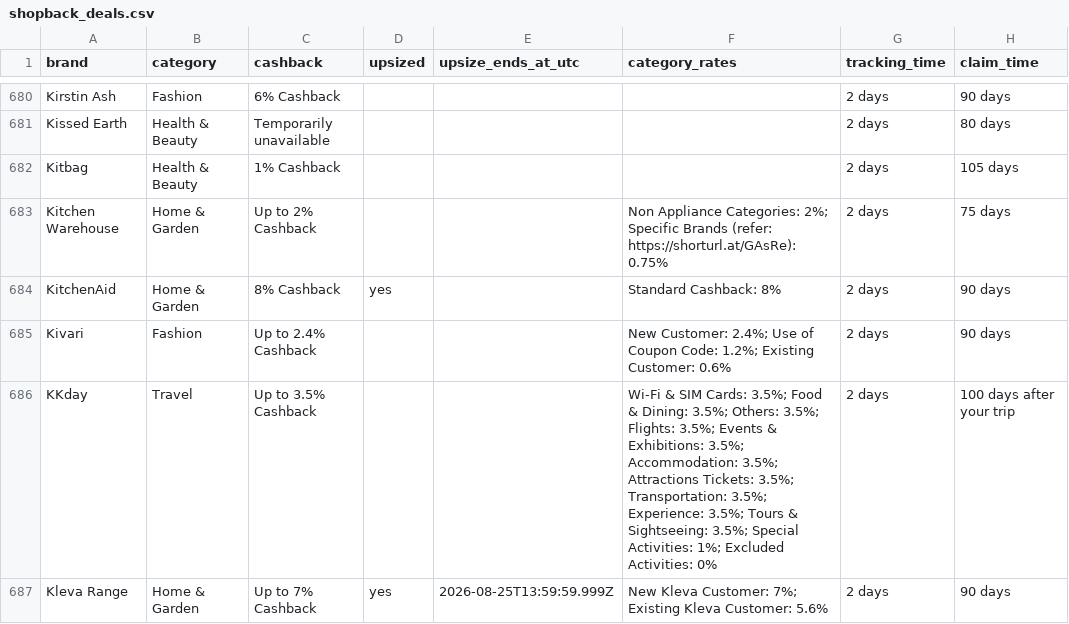
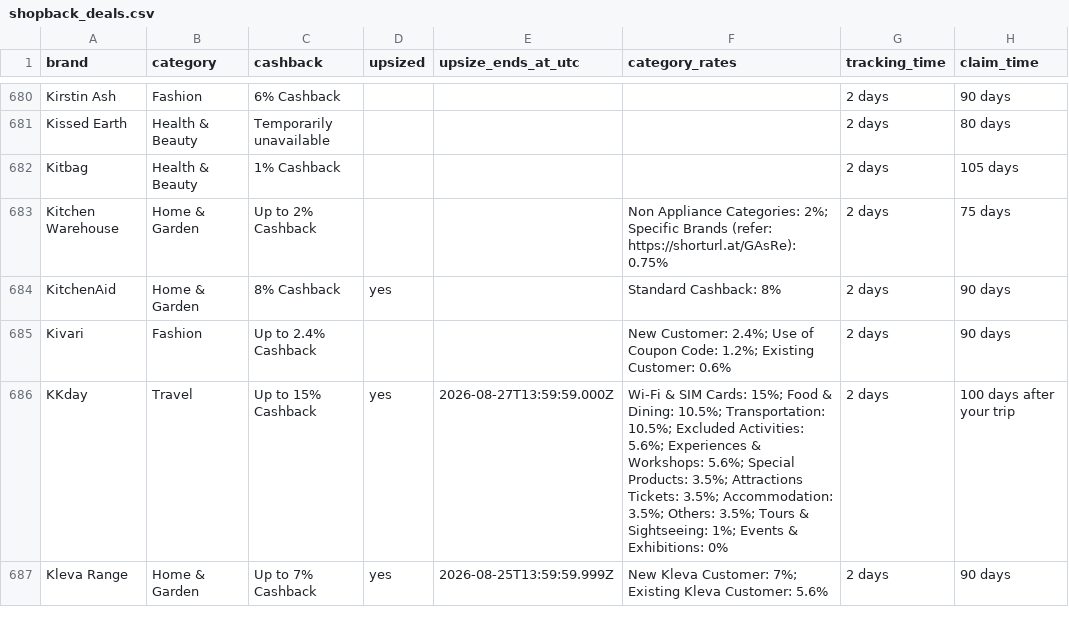
Before and after one commit to Tiger-QU/deal_hunter, a CSV file: data/shopback_deals.csv, drawn as a sheet; only a part is shown, gaps mark what is left out; the diff covers the shown part only; the diff names each change by its address in the sheet, - before the commit and + after, or states it on an @@ line.

```diff
--- a/data/shopback_deals.csv
+++ b/data/shopback_deals.csv
-C686 (cashback): Up to 3.5% Cashback
+C686 (cashback): Up to 15% Cashback
-D686 (upsized): (empty)
+D686 (upsized): yes
-E686 (upsize_ends_at_utc): (empty)
+E686 (upsize_ends_at_utc): 2026-08-27T13:59:59.000Z
-F686 (category_rates): …SIM Cards: 3.5%; Food & Dining: 3.5%; Others: 3.5%; Flights: 3.5%; Events & Exhibitions: 3.5%; Accommodation: 3.5%; Attractions Tickets: 3.5%; Transportation: 3.5%; Experience: 3.5%; Tours & Sightseeing: 3.5%; Special Activities: 1%; Excluded Activities: 0%
+F686 (category_rates): …SIM Cards: 15%; Food & Dining: 10.5%; Transportation: 10.5%; Excluded Activities: 5.6%; Experiences & Workshops: 5.6%; Special Products: 3.5%; Attractions Tickets: 3.5%; Accommodation: 3.5%; Others: 3.5%; Tours & Sightseeing: 1%; Events & Exhibitions: 0%
```
Also changed, not shown: 77 edited cells elsewhere in this file, data/topcashback_deals.csv, 3 other files.
